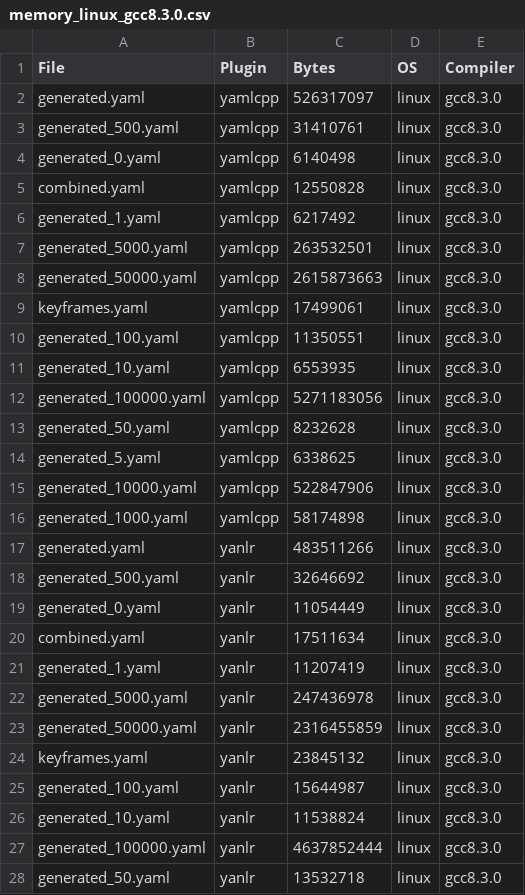
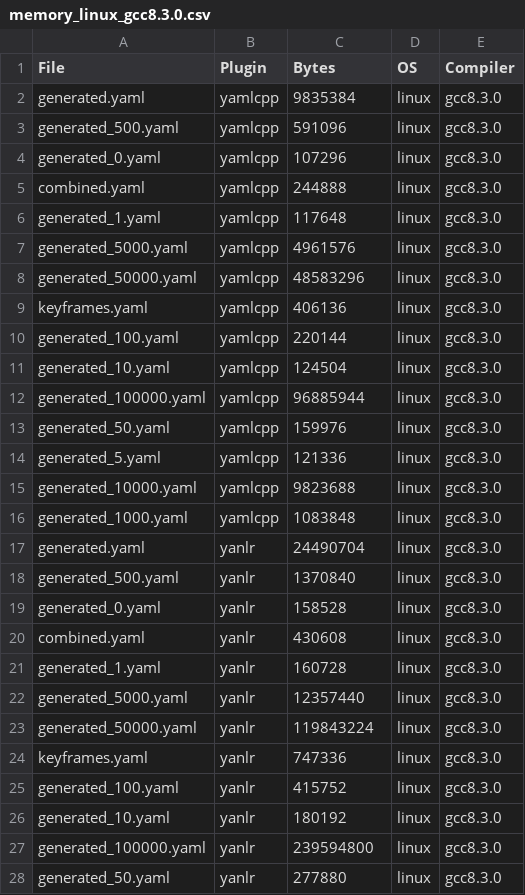
Before and after one commit to ElektraInitiative/rawdata, a CSV file: YAML/Results/Memory Usage/memory_linux_gcc8.3.0.csv, drawn as a sheet; only a part is shown; the diff covers the shown part only.

Commit message:
YAML Benchmark: Add correct memory usage summaries

```diff
--- a/YAML/Results/Memory Usage/memory_linux_gcc8.3.0.csv
+++ b/YAML/Results/Memory Usage/memory_linux_gcc8.3.0.csv
@@ -1,28 +1,28 @@
 File;Plugin;Bytes;OS;Compiler
-generated.yaml;yamlcpp;526317097;linux;gcc8.3.0
-generated_500.yaml;yamlcpp;31410761;linux;gcc8.3.0
-generated_0.yaml;yamlcpp;6140498;linux;gcc8.3.0
-combined.yaml;yamlcpp;12550828;linux;gcc8.3.0
-generated_1.yaml;yamlcpp;6217492;linux;gcc8.3.0
-generated_5000.yaml;yamlcpp;263532501;linux;gcc8.3.0
-generated_50000.yaml;yamlcpp;2615873663;linux;gcc8.3.0
-keyframes.yaml;yamlcpp;17499061;linux;gcc8.3.0
-generated_100.yaml;yamlcpp;11350551;linux;gcc8.3.0
-generated_10.yaml;yamlcpp;6553935;linux;gcc8.3.0
-generated_100000.yaml;yamlcpp;5271183056;linux;gcc8.3.0
-generated_50.yaml;yamlcpp;8232628;linux;gcc8.3.0
-generated_5.yaml;yamlcpp;6338625;linux;gcc8.3.0
-generated_10000.yaml;yamlcpp;522847906;linux;gcc8.3.0
-generated_1000.yaml;yamlcpp;58174898;linux;gcc8.3.0
-generated.yaml;yanlr;483511266;linux;gcc8.3.0
-generated_500.yaml;yanlr;32646692;linux;gcc8.3.0
-generated_0.yaml;yanlr;11054449;linux;gcc8.3.0
-combined.yaml;yanlr;17511634;linux;gcc8.3.0
-generated_1.yaml;yanlr;11207419;linux;gcc8.3.0
-generated_5000.yaml;yanlr;247436978;linux;gcc8.3.0
-generated_50000.yaml;yanlr;2316455859;linux;gcc8.3.0
-keyframes.yaml;yanlr;23845132;linux;gcc8.3.0
-generated_100.yaml;yanlr;15644987;linux;gcc8.3.0
-generated_10.yaml;yanlr;11538824;linux;gcc8.3.0
-generated_100000.yaml;yanlr;4637852444;linux;gcc8.3.0
-generated_50.yaml;yanlr;13532718;linux;gcc8.3.0
+generated.yaml;yamlcpp;9835384;linux;gcc8.3.0
+generated_500.yaml;yamlcpp;591096;linux;gcc8.3.0
+generated_0.yaml;yamlcpp;107296;linux;gcc8.3.0
+combined.yaml;yamlcpp;244888;linux;gcc8.3.0
+generated_1.yaml;yamlcpp;117648;linux;gcc8.3.0
+generated_5000.yaml;yamlcpp;4961576;linux;gcc8.3.0
+generated_50000.yaml;yamlcpp;48583296;linux;gcc8.3.0
+keyframes.yaml;yamlcpp;406136;linux;gcc8.3.0
+generated_100.yaml;yamlcpp;220144;linux;gcc8.3.0
+generated_10.yaml;yamlcpp;124504;linux;gcc8.3.0
+generated_100000.yaml;yamlcpp;96885944;linux;gcc8.3.0
+generated_50.yaml;yamlcpp;159976;linux;gcc8.3.0
+generated_5.yaml;yamlcpp;121336;linux;gcc8.3.0
+generated_10000.yaml;yamlcpp;9823688;linux;gcc8.3.0
+generated_1000.yaml;yamlcpp;1083848;linux;gcc8.3.0
+generated.yaml;yanlr;24490704;linux;gcc8.3.0
+generated_500.yaml;yanlr;1370840;linux;gcc8.3.0
+generated_0.yaml;yanlr;158528;linux;gcc8.3.0
+combined.yaml;yanlr;430608;linux;gcc8.3.0
+generated_1.yaml;yanlr;160728;linux;gcc8.3.0
+generated_5000.yaml;yanlr;12357440;linux;gcc8.3.0
+generated_50000.yaml;yanlr;119843224;linux;gcc8.3.0
+keyframes.yaml;yanlr;747336;linux;gcc8.3.0
+generated_100.yaml;yanlr;415752;linux;gcc8.3.0
+generated_10.yaml;yanlr;180192;linux;gcc8.3.0
+generated_100000.yaml;yanlr;239594800;linux;gcc8.3.0
+generated_50.yaml;yanlr;277880;linux;gcc8.3.0
```
Also changed, not shown: 48 edited cells elsewhere in this file, YAML/Results/Memory Usage/memory_linux_clang6.0.1.csv.
